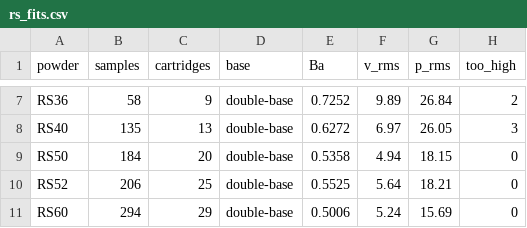
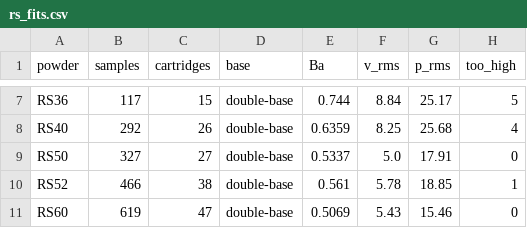
Before and after one commit to Schildkroet/ChamberSim-Reloaded, a CSV file: scripts/data/loaddata/rs_fits.csv, drawn as a sheet; only a part is shown, gaps mark what is left out; the diff covers the shown part only; the diff names each change by its address in the sheet, - before the commit and + after, or states it on an @@ line.

```diff
--- a/scripts/data/loaddata/rs_fits.csv
+++ b/scripts/data/loaddata/rs_fits.csv
-B7 (samples): 58
+B7 (samples): 117
-C7 (cartridges): 9
+C7 (cartridges): 15
-E7 (Ba): 0.7252
+E7 (Ba): 0.744
-F7 (v_rms): 9.89
+F7 (v_rms): 8.84
-G7 (p_rms): 26.84
+G7 (p_rms): 25.17
-H7 (too_high): 2
+H7 (too_high): 5
-B8 (samples): 135
+B8 (samples): 292
-C8 (cartridges): 13
+C8 (cartridges): 26
-E8 (Ba): 0.6272
+E8 (Ba): 0.6359
-F8 (v_rms): 6.97
+F8 (v_rms): 8.25
-G8 (p_rms): 26.05
+G8 (p_rms): 25.68
-H8 (too_high): 3
+H8 (too_high): 4
-B9 (samples): 184
+B9 (samples): 327
-C9 (cartridges): 20
+C9 (cartridges): 27
-E9 (Ba): 0.5358
+E9 (Ba): 0.5337
-F9 (v_rms): 4.94
+F9 (v_rms): 5.0
-G9 (p_rms): 18.15
+G9 (p_rms): 17.91
-B10 (samples): 206
+B10 (samples): 466
-C10 (cartridges): 25
+C10 (cartridges): 38
-E10 (Ba): 0.5525
+E10 (Ba): 0.561
-F10 (v_rms): 5.64
+F10 (v_rms): 5.78
-G10 (p_rms): 18.21
+G10 (p_rms): 18.85
-H10 (too_high): 0
+H10 (too_high): 1
-B11 (samples): 294
+B11 (samples): 619
-C11 (cartridges): 29
+C11 (cartridges): 47
-E11 (Ba): 0.5006
+E11 (Ba): 0.5069
-F11 (v_rms): 5.24
+F11 (v_rms): 5.43
-G11 (p_rms): 15.69
+G11 (p_rms): 15.46
```
Also changed, not shown: 48 edited cells elsewhere in this file, scripts/data/cipdata/cip_calibers.csv, scripts/data/cipdata/wiki_calibers.csv, 30 other files.
